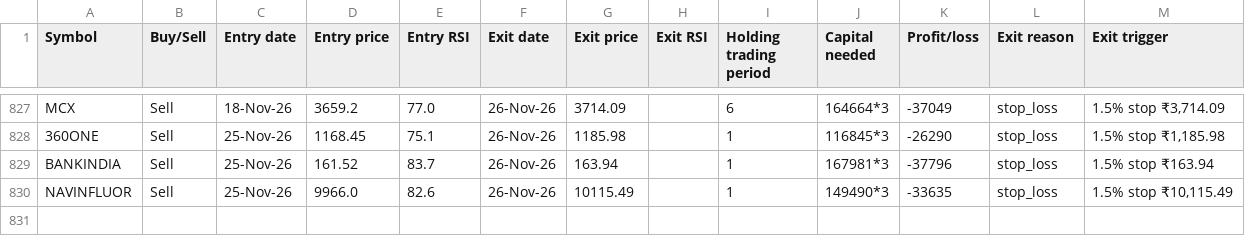
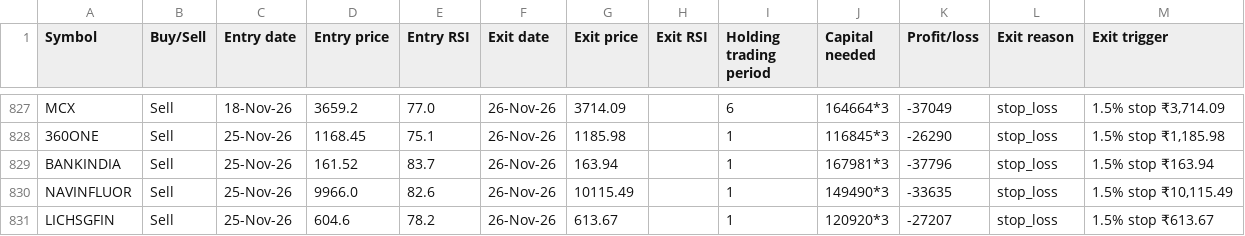
Before and after one commit to AbhilashMunnur/oi-with-stocks, a CSV file: data/heikin_ashi_paper_trades.csv, drawn as a sheet; only a part is shown, gaps mark what is left out; the diff names each change by its address in the sheet, - before the commit and + after, or states it on an @@ line.

```diff
--- a/data/heikin_ashi_paper_trades.csv
+++ b/data/heikin_ashi_paper_trades.csv
+row 831: LICHSGFIN | Sell | 25-Nov-26 | 604.6 | 78.2 | 26-Nov-26 | 613.67 |  | 1 | 120920*3 | -27207 | stop_loss | 1.5% stop ₹613.67
```
Also changed, not shown: 5 other files.
